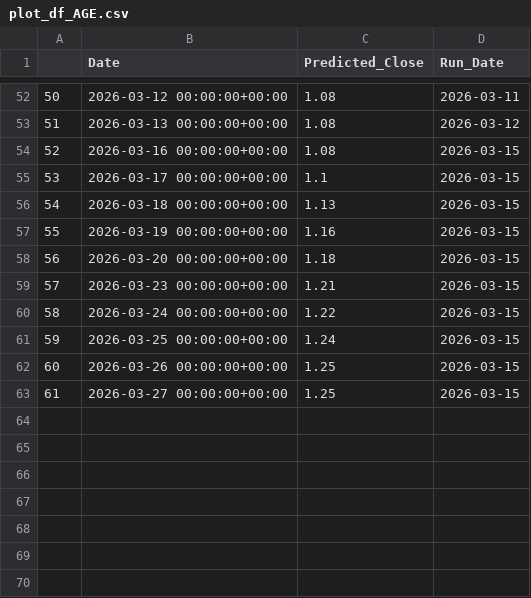
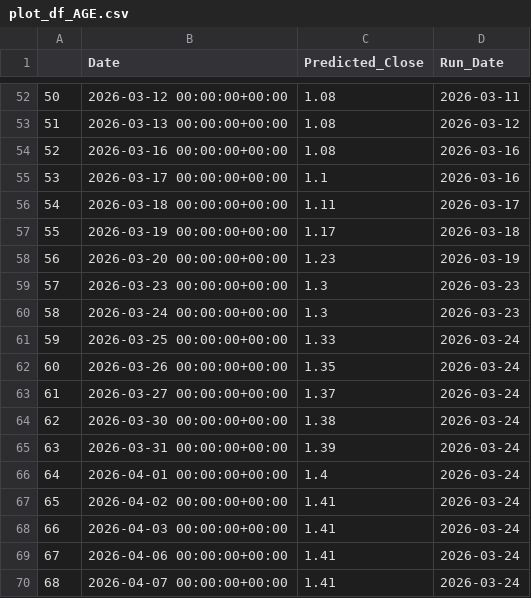
Before and after one commit to ParnNasa32/Thailand-s-Energy-Stock-Price-Forecasting-Website, a CSV file: scripts/รวมplot_df/plot_df_AGE.csv, drawn as a sheet; only a part is shown, gaps mark what is left out.

Commit message:
Update plot_df_AGE.csv

```diff
--- a/scripts/รวมplot_df/plot_df_AGE.csv
+++ b/scripts/รวมplot_df/plot_df_AGE.csv
@@ -53,11 +53,18 @@
 51,2026-03-13 00:00:00+00:00,1.08,2026-03-12
-52,2026-03-16 00:00:00+00:00,1.08,2026-03-15
-53,2026-03-17 00:00:00+00:00,1.1,2026-03-15
-54,2026-03-18 00:00:00+00:00,1.13,2026-03-15
-55,2026-03-19 00:00:00+00:00,1.16,2026-03-15
-56,2026-03-20 00:00:00+00:00,1.18,2026-03-15
-57,2026-03-23 00:00:00+00:00,1.21,2026-03-15
-58,2026-03-24 00:00:00+00:00,1.22,2026-03-15
-59,2026-03-25 00:00:00+00:00,1.24,2026-03-15
-60,2026-03-26 00:00:00+00:00,1.25,2026-03-15
-61,2026-03-27 00:00:00+00:00,1.25,2026-03-15
+52,2026-03-16 00:00:00+00:00,1.08,2026-03-16
+53,2026-03-17 00:00:00+00:00,1.1,2026-03-16
+54,2026-03-18 00:00:00+00:00,1.11,2026-03-17
+55,2026-03-19 00:00:00+00:00,1.17,2026-03-18
+56,2026-03-20 00:00:00+00:00,1.23,2026-03-19
+57,2026-03-23 00:00:00+00:00,1.3,2026-03-23
+58,2026-03-24 00:00:00+00:00,1.3,2026-03-23
+59,2026-03-25 00:00:00+00:00,1.33,2026-03-24
+60,2026-03-26 00:00:00+00:00,1.35,2026-03-24
+61,2026-03-27 00:00:00+00:00,1.37,2026-03-24
+62,2026-03-30 00:00:00+00:00,1.38,2026-03-24
+63,2026-03-31 00:00:00+00:00,1.39,2026-03-24
+64,2026-04-01 00:00:00+00:00,1.4,2026-03-24
+65,2026-04-02 00:00:00+00:00,1.41,2026-03-24
+66,2026-04-03 00:00:00+00:00,1.41,2026-03-24
+67,2026-04-06 00:00:00+00:00,1.41,2026-03-24
+68,2026-04-07 00:00:00+00:00,1.41,2026-03-24
```
